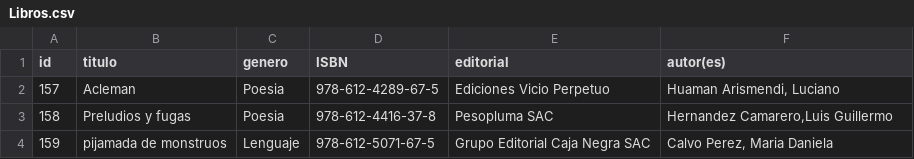
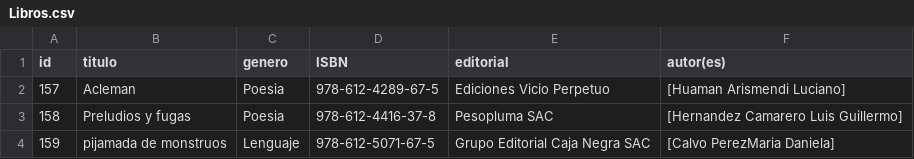
Before and after one commit to yorhg/Proyecto_Silabuz, a CSV file: Libros.csv, drawn as a sheet.

Commit message:
Guardar carios autores en una lista

```diff
--- a/Libros.csv
+++ b/Libros.csv
@@ -1,4 +1,4 @@
 id,titulo,genero,ISBN,editorial,autor(es)
-157,Acleman,Poesia,978-612-4289-67-5,Ediciones Vicio Perpetuo,"Huaman Arismendi, Luciano"
-158,Preludios y fugas,Poesia,978-612-4416-37-8,Pesopluma SAC,"Hernandez Camarero,Luis Guillermo"
-159,pijamada de monstruos,Lenguaje,978-612-5071-67-5,Grupo Editorial Caja Negra SAC,"Calvo Perez, Maria Daniela"
+157,Acleman,Poesia,978-612-4289-67-5,Ediciones Vicio Perpetuo,[Huaman Arismendi Luciano]
+158,Preludios y fugas,Poesia,978-612-4416-37-8,Pesopluma SAC,[Hernandez Camarero Luis Guillermo]
+159,pijamada de monstruos,Lenguaje,978-612-5071-67-5,Grupo Editorial Caja Negra SAC,[Calvo PerezMaria Daniela]
```
Also changed, not shown: 1 other file.
